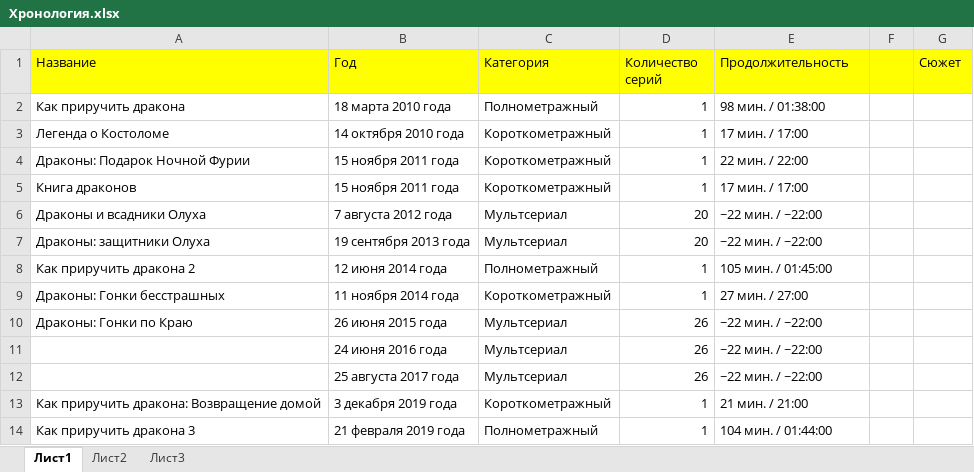
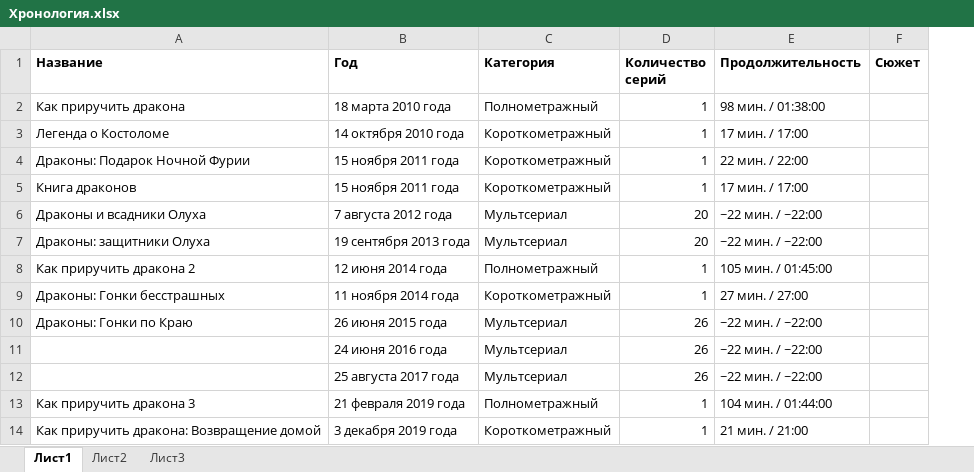
Before and after one commit to Astrid-Hoff/site, an Excel workbook: Хронология.xlsx, sheet Лист1, drawn as a sheet; values as stored, in another font and other column widths than the file's, no borders; table styles not drawn; removed rows and columns are numbered as before the commit, all else as after; the diff names each change by its address in the sheet, - before the commit and + after, or states it on an @@ line.

Commit message:
Change format of table

```diff
--- a/Хронология.xlsx (sheet Лист1)
+++ b/Хронология.xlsx (sheet Лист1)
-column F, empty
@@ A1:E1 fill: #FFFF00 → none, bold: off → on @@
@@ F1 fill: #FFFF00 → none, bold: off → on @@
@@ row 14 moved to row 13: Как приручить дракона 3 @@
```
